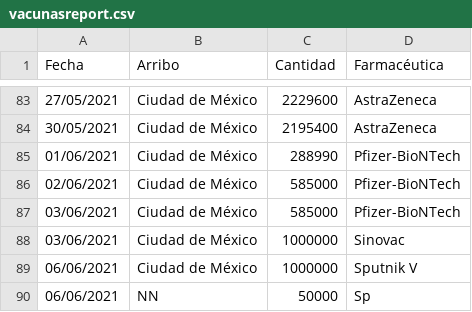
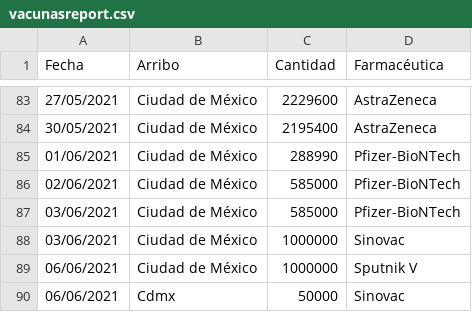
Before and after one commit to ssmdhdbindp/Vacunas, a CSV file: vacunasreport.csv, drawn as a sheet; only a part is shown, gaps mark what is left out.

Commit message:
Update vacunasreport.csv

```diff
--- a/vacunasreport.csv
+++ b/vacunasreport.csv
@@ -89,2 +89,2 @@ Fecha,Arribo,Cantidad,Farmacéutica
 06/06/2021,Ciudad de México,1000000,Sputnik V
-06/06/2021,NN, 50000,Sp
+06/06/2021,Cdmx, 50000,Sinovac
```
